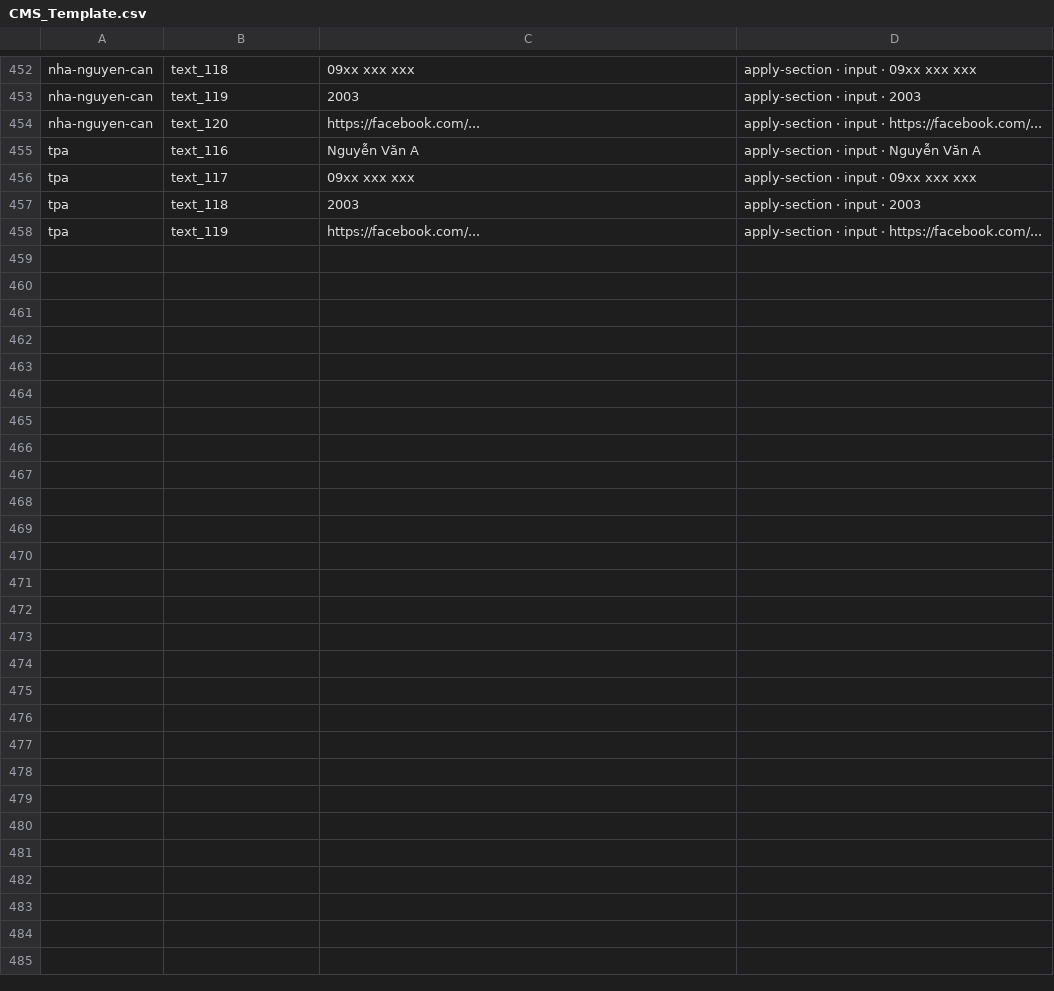
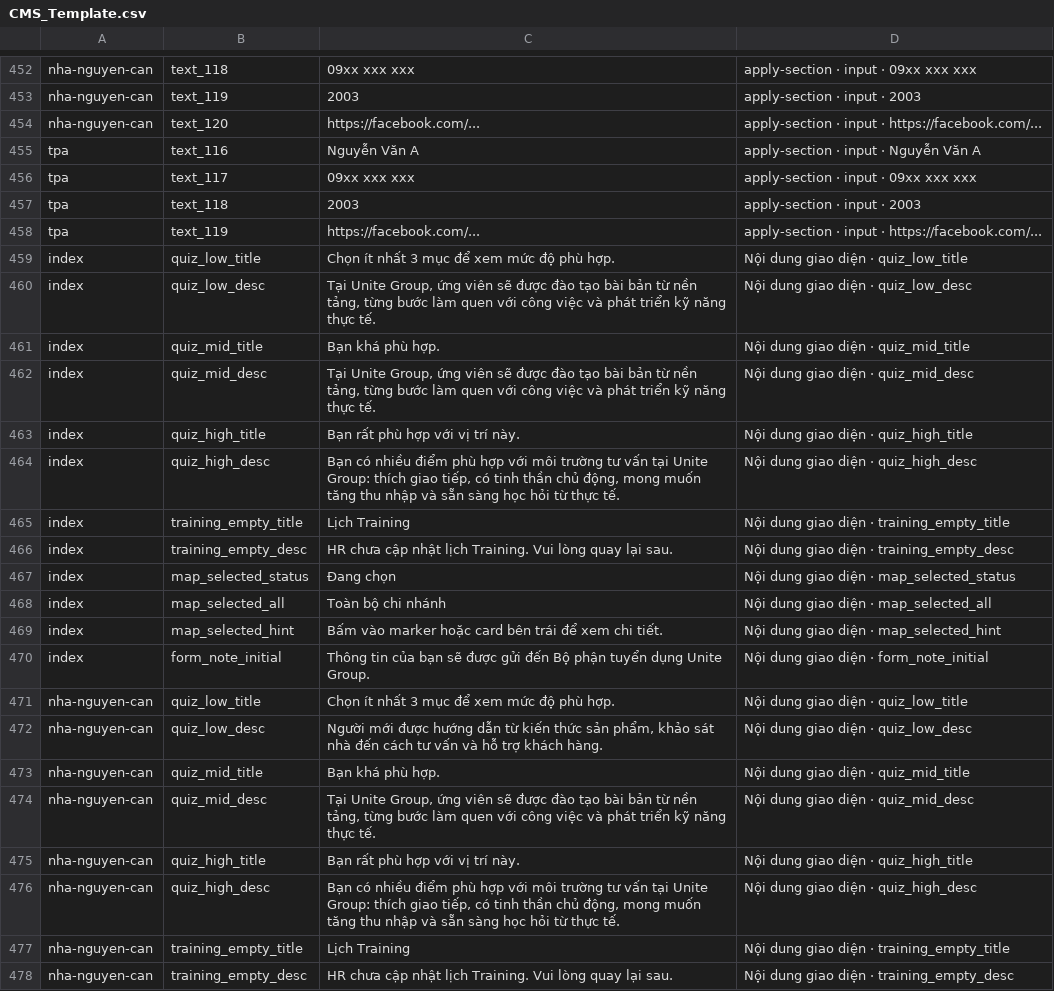
Before and after one commit to unitemedia2010-oss/JD_UNITEGROUP, a CSV file: CMS_Template.csv, drawn as a sheet; only a part is shown, gaps mark what is left out; the diff covers the shown part only; the diff names each change by its address in the sheet, - before the commit and + after, or states it on an @@ line.

Commit message:
Expose quiz and training messages in CMS

```diff
--- a/CMS_Template.csv
+++ b/CMS_Template.csv
+row 459: index | quiz_low_title | Chọn ít nhất 3 mục để xem mức độ phù hợp. | Nội dung giao diện · quiz_low_title
+row 460: index | quiz_low_desc | Tại Unite Group, ứng viên sẽ được đào tạo bài bản từ nền tảng, từng bước làm quen với công việc và phát triển kỹ năng thực tế. | Nội dung giao diện · quiz_low_desc
+row 461: index | quiz_mid_title | Bạn khá phù hợp. | Nội dung giao diện · quiz_mid_title
+row 462: index | quiz_mid_desc | Tại Unite Group, ứng viên sẽ được đào tạo bài bản từ nền tảng, từng bước làm quen với công việc và phát triển kỹ năng thực tế. | Nội dung giao diện · quiz_mid_desc
+row 463: index | quiz_high_title | Bạn rất phù hợp với vị trí này. | Nội dung giao diện · quiz_high_title
+row 464: index | quiz_high_desc | Bạn có nhiều điểm phù hợp với môi trường tư vấn tại Unite Group: thích giao tiếp, có tinh thần chủ động, mong muốn tăng thu nhập và sẵn sàng học hỏi từ thực tế. | Nội dung giao diện · quiz_high_desc
+row 465: index | training_empty_title | Lịch Training | Nội dung giao diện · training_empty_title
+row 466: index | training_empty_desc | HR chưa cập nhật lịch Training. Vui lòng quay lại sau. | Nội dung giao diện · training_empty_desc
+row 467: index | map_selected_status | Đang chọn | Nội dung giao diện · map_selected_status
+row 468: index | map_selected_all | Toàn bộ chi nhánh | Nội dung giao diện · map_selected_all
+row 469: index | map_selected_hint | Bấm vào marker hoặc card bên trái để xem chi tiết. | Nội dung giao diện · map_selected_hint
+row 470: index | form_note_initial | Thông tin của bạn sẽ được gửi đến Bộ phận tuyển dụng Unite Group. | Nội dung giao diện · form_note_initial
+row 471: nha-nguyen-can | quiz_low_title | Chọn ít nhất 3 mục để xem mức độ phù hợp. | Nội dung giao diện · quiz_low_title
+row 472: nha-nguyen-can | quiz_low_desc | Người mới được hướng dẫn từ kiến thức sản phẩm, khảo sát nhà đến cách tư vấn và hỗ trợ khách hàng. | Nội dung giao diện · quiz_low_desc
+row 473: nha-nguyen-can | quiz_mid_title | Bạn khá phù hợp. | Nội dung giao diện · quiz_mid_title
+row 474: nha-nguyen-can | quiz_mid_desc | Tại Unite Group, ứng viên sẽ được đào tạo bài bản từ nền tảng, từng bước làm quen với công việc và phát triển kỹ năng thực tế. | Nội dung giao diện · quiz_mid_desc
+row 475: nha-nguyen-can | quiz_high_title | Bạn rất phù hợp với vị trí này. | Nội dung giao diện · quiz_high_title
+row 476: nha-nguyen-can | quiz_high_desc | Bạn có nhiều điểm phù hợp với môi trường tư vấn tại Unite Group: thích giao tiếp, có tinh thần chủ động, mong muốn tăng thu nhập và sẵn sàng học hỏi từ thực tế. | Nội dung giao diện · quiz_high_desc
+row 477: nha-nguyen-can | training_empty_title | Lịch Training | Nội dung giao diện · training_empty_title
+row 478: nha-nguyen-can | training_empty_desc | HR chưa cập nhật lịch Training. Vui lòng quay lại sau. | Nội dung giao diện · training_empty_desc
```
Also changed, not shown: 10 added rows elsewhere in this file, 6 other files.
